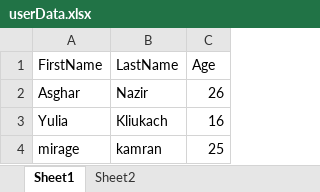
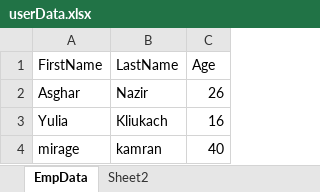
Before and after one commit to wahidullahmayar2020/MJGITREPO, an Excel workbook: Files/userData.xlsx, sheet EmpData, drawn as a sheet; values as stored, in another font and other column widths than the file's, no borders; the diff names each change by its address in the sheet, - before the commit and + after, or states it on an @@ line.

```diff
--- a/Files/userData.xlsx (sheet EmpData)
+++ b/Files/userData.xlsx (sheet EmpData)
-sheet tab: Sheet1
+sheet tab: EmpData
-C4 (Age): 25
+C4 (Age): 40
```
Also changed, not shown: 2 other files.
